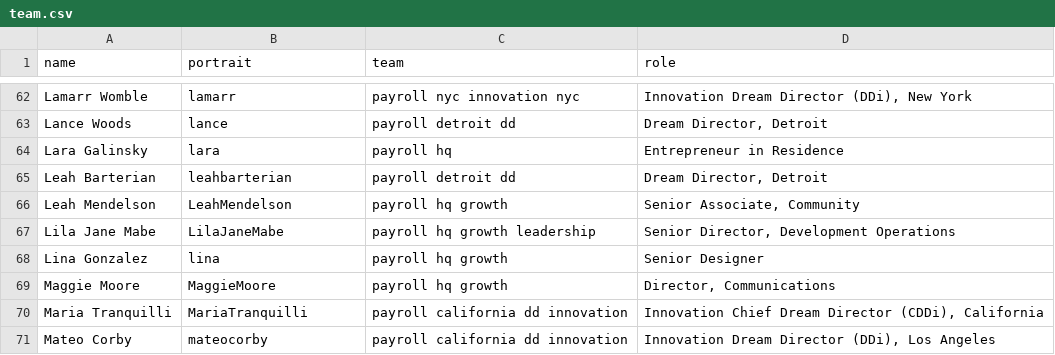
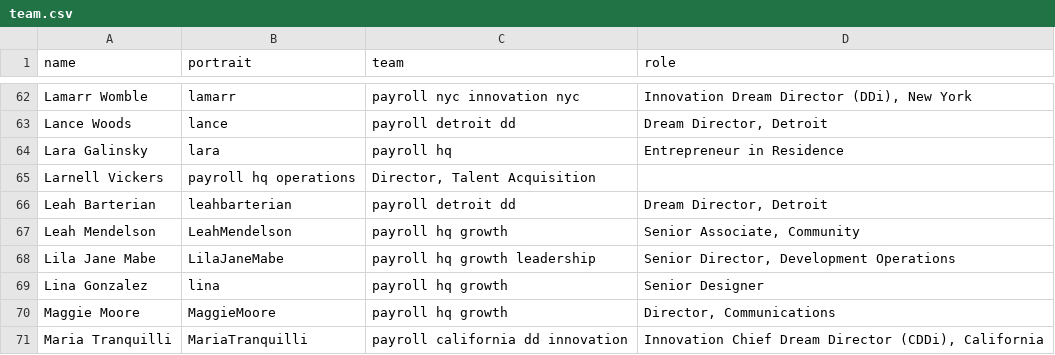
Before and after one commit to futureproject/futureproject.github.com, a CSV file: _data/team.csv, drawn as a sheet; only a part is shown, gaps mark what is left out; the shorter side is filled out with more unchanged rows; the diff names each change by its address in the sheet, - before the commit and + after, or states it on an @@ line.

Commit message:
Update team.csv

```diff
--- a/_data/team.csv
+++ b/_data/team.csv
+row 65: Larnell Vickers | payroll hq operations | Director, Talent Acquisition
```
